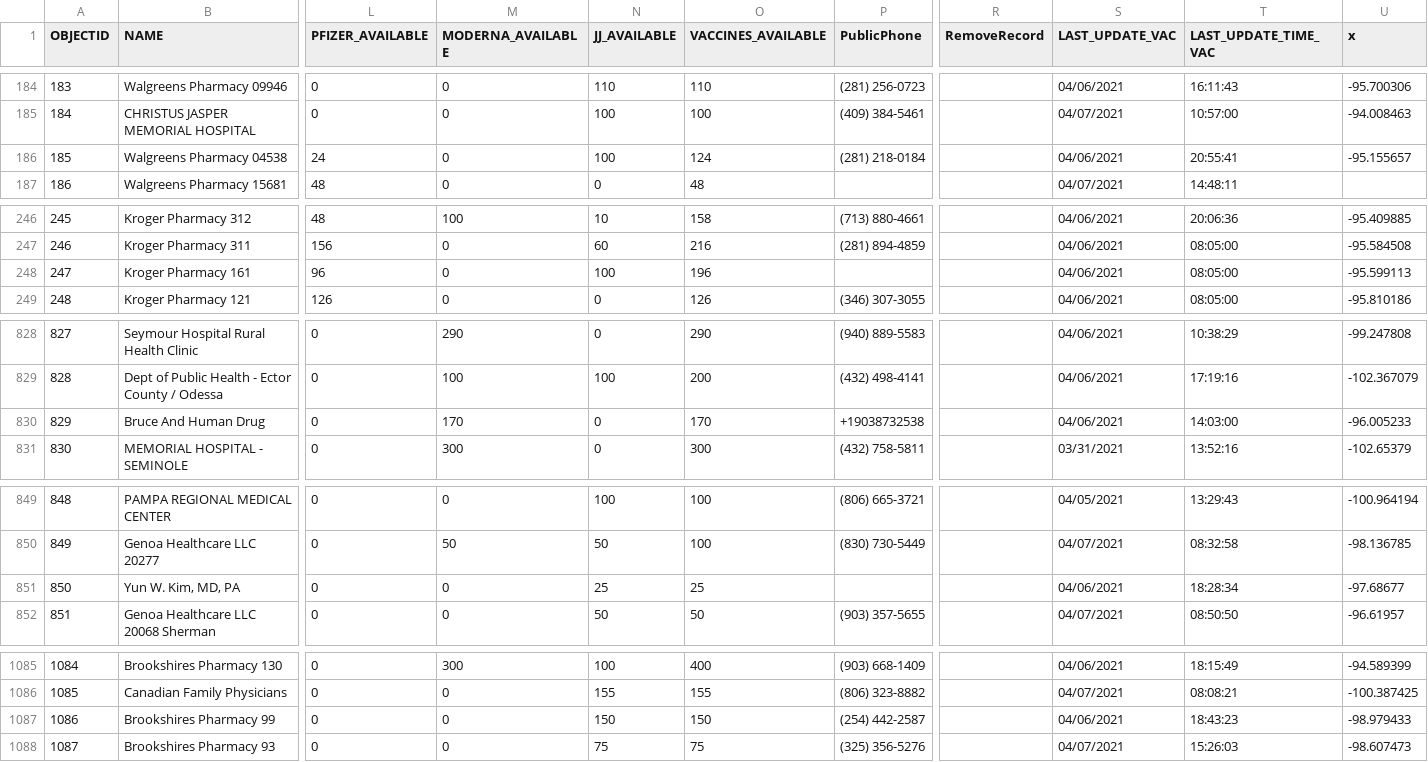
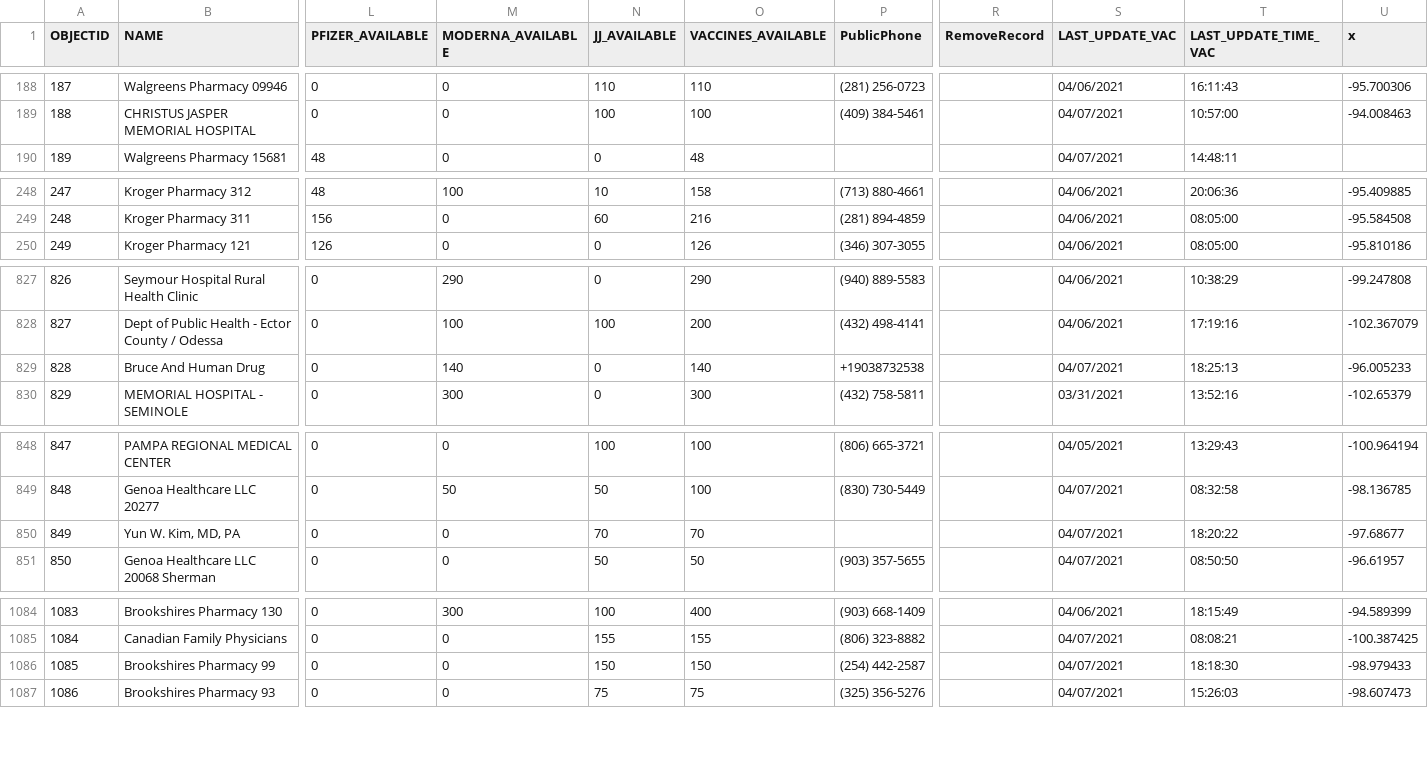
Before and after one commit to rdmurphy/tx-covid-vaccine-data, a CSV file: providers/latest.csv, drawn as a sheet; only a part is shown, gaps mark what is left out; addresses are those after the commit; the diff covers the shown part only; the diff names each change by its address in the sheet, - before the commit and + after, or states it on an @@ line.

```diff
--- a/providers/latest.csv
+++ b/providers/latest.csv
@@ column A (OBJECTID) renumbered from row 7 down @@
@@ row 186 moved to row 4: 3 @@
@@ row 248 moved to row 5: 4 @@
-M829 (MODERNA_AVAILABLE): 170
+M829 (MODERNA_AVAILABLE): 140
-O829 (VACCINES_AVAILABLE): 170
+O829 (VACCINES_AVAILABLE): 140
-S829 (LAST_UPDATE_VAC): 04/06/2021
+S829 (LAST_UPDATE_VAC): 04/07/2021
-T829 (LAST_UPDATE_TIME_VAC): 14:03:00
+T829 (LAST_UPDATE_TIME_VAC): 18:25:13
-N850 (JJ_AVAILABLE): 25
+N850 (JJ_AVAILABLE): 70
-O850 (VACCINES_AVAILABLE): 25
+O850 (VACCINES_AVAILABLE): 70
-S850 (LAST_UPDATE_VAC): 04/06/2021
+S850 (LAST_UPDATE_VAC): 04/07/2021
-T850 (LAST_UPDATE_TIME_VAC): 18:28:34
+T850 (LAST_UPDATE_TIME_VAC): 18:20:22
-S1086 (LAST_UPDATE_VAC): 04/06/2021
+S1086 (LAST_UPDATE_VAC): 04/07/2021
-T1086 (LAST_UPDATE_TIME_VAC): 18:43:23
+T1086 (LAST_UPDATE_TIME_VAC): 18:18:30
```
Also changed, not shown: 2 added rows, 3 removed rows, 1 moved row and 32 edited cells elsewhere in this file, 1 other file.
